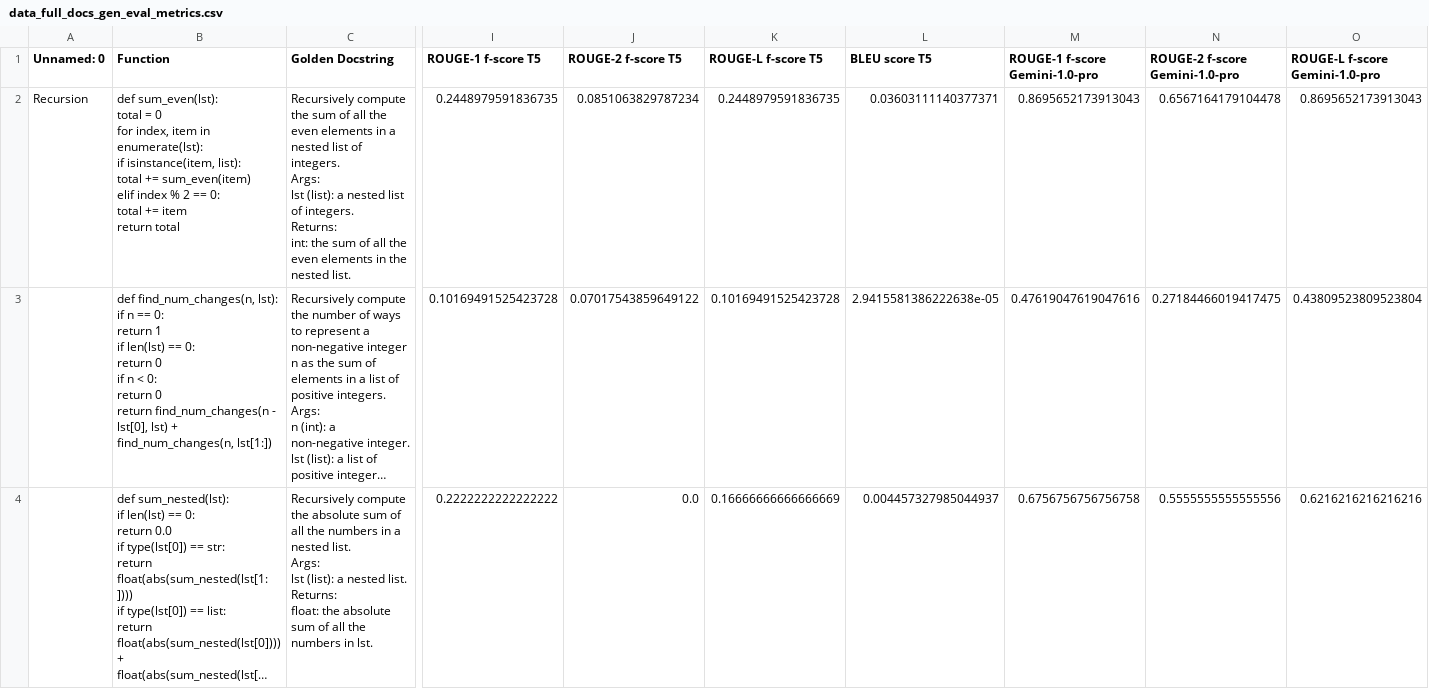
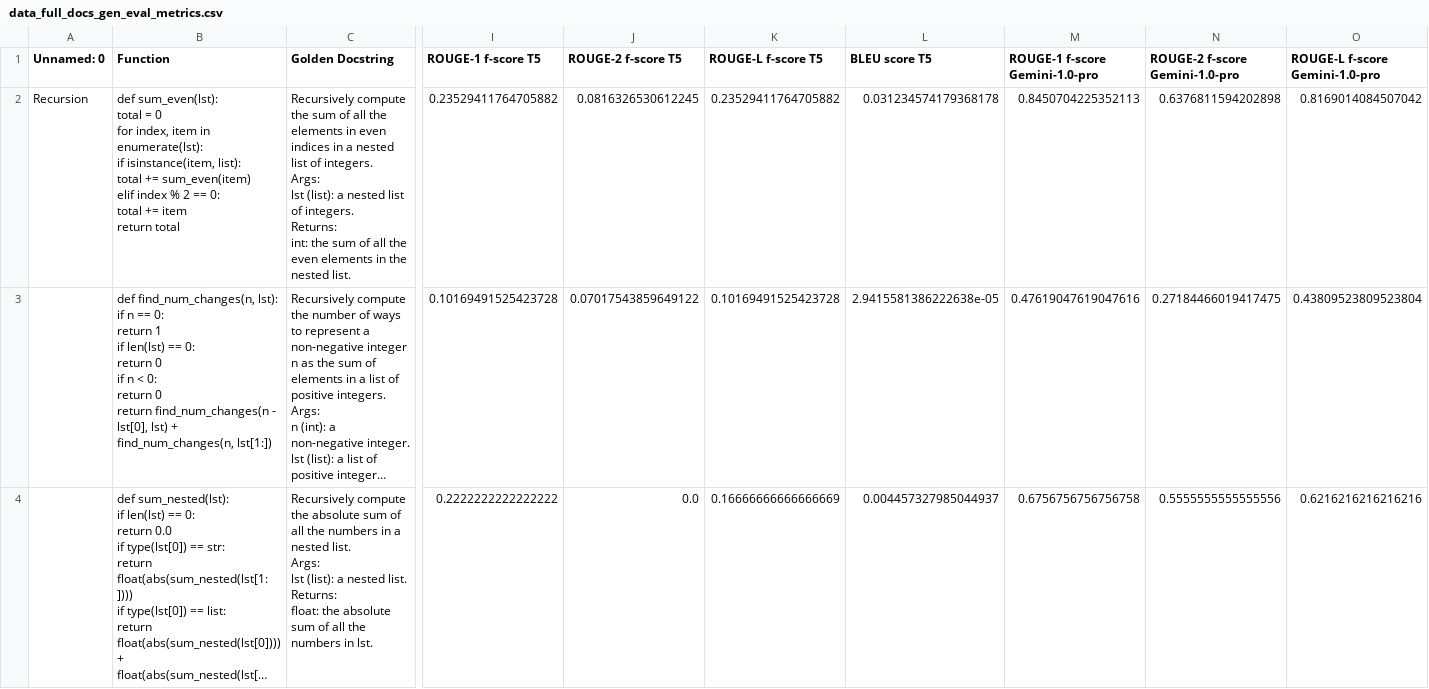
Before and after one commit to EyalGrinberg/NLP-final-project-, a CSV file: data_full_docs_gen_eval_metrics.csv, drawn as a sheet; only a part is shown, gaps mark what is left out; long unchanged cells end in …; the diff covers the shown part only; the diff names each change by its address in the sheet, - before the commit and + after, or states it on an @@ line.

Commit message:
sync docstring modification Shuni

```diff
--- a/data_full_docs_gen_eval_metrics.csv
+++ b/data_full_docs_gen_eval_metrics.csv
-C2 (Golden Docstring): …all the even elements in a…
+C2 (Golden Docstring): …all the elements in even indices in a…
-I2 (ROUGE-1 f-score T5): 0.2448979591836735
+I2 (ROUGE-1 f-score T5): 0.23529411764705882
-J2 (ROUGE-2 f-score T5): 0.0851063829787234
+J2 (ROUGE-2 f-score T5): 0.0816326530612245
-K2 (ROUGE-L f-score T5): 0.2448979591836735
+K2 (ROUGE-L f-score T5): 0.23529411764705882
-L2 (BLEU score T5): 0.03603111140377371
+L2 (BLEU score T5): 0.031234574179368178
-M2 (ROUGE-1 f-score Gemini-1.0-pro): 0.8695652173913043
+M2 (ROUGE-1 f-score Gemini-1.0-pro): 0.8450704225352113
-N2 (ROUGE-2 f-score Gemini-1.0-pro): 0.6567164179104478
+N2 (ROUGE-2 f-score Gemini-1.0-pro): 0.6376811594202898
-O2 (ROUGE-L f-score Gemini-1.0-pro): 0.8695652173913043
+O2 (ROUGE-L f-score Gemini-1.0-pro): 0.8169014084507042
```
Also changed, not shown: 9 edited cells elsewhere in this file, data_full_docstrings_generated.csv, 2 other files.
